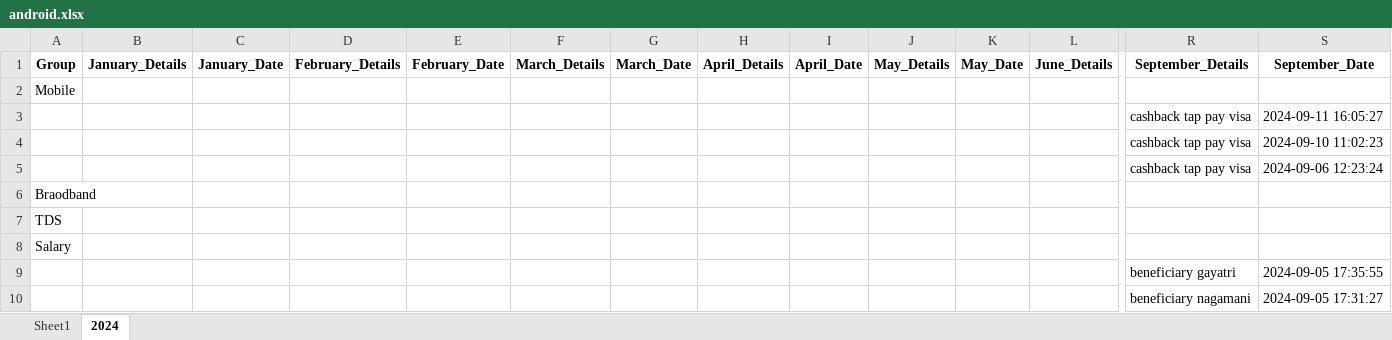
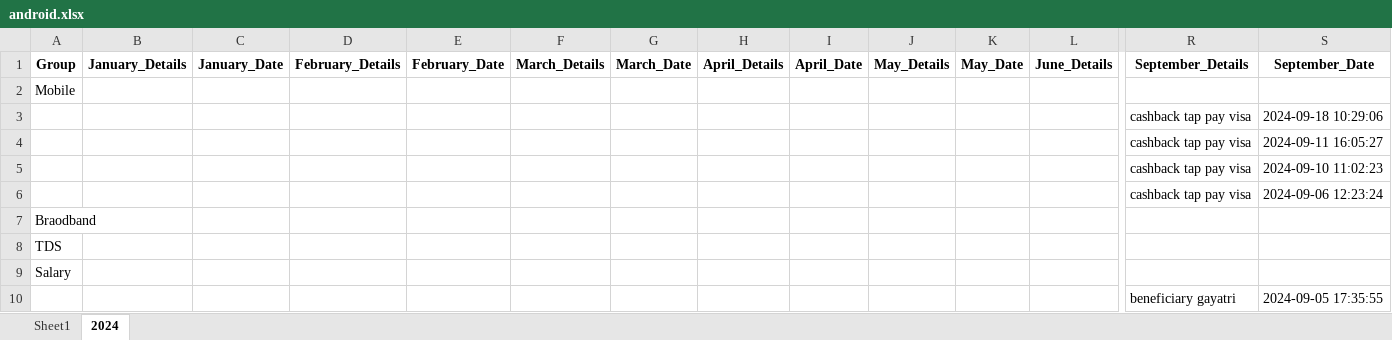
Before and after one commit to vinothvikas1987/LLM_Android, an Excel workbook: android.xlsx, sheet 2024, drawn as a sheet; only a part is shown, gaps mark what is left out; the shorter side is filled out with more unchanged rows; values as stored, in another font and other column widths than the file's, no borders; rows hold the shown columns only; the diff names each change by its address in the sheet, - before the commit and + after, or states it on an @@ line.

Commit message:
Update Excel file 2024-09-18 04:59:14.750347

```diff
--- a/android.xlsx (sheet 2024)
+++ b/android.xlsx (sheet 2024)
+row 3:  |  |  |  |  |  |  |  |  |  |  |  | cashback tap pay visa | 2024-09-18 10:29:06
```
